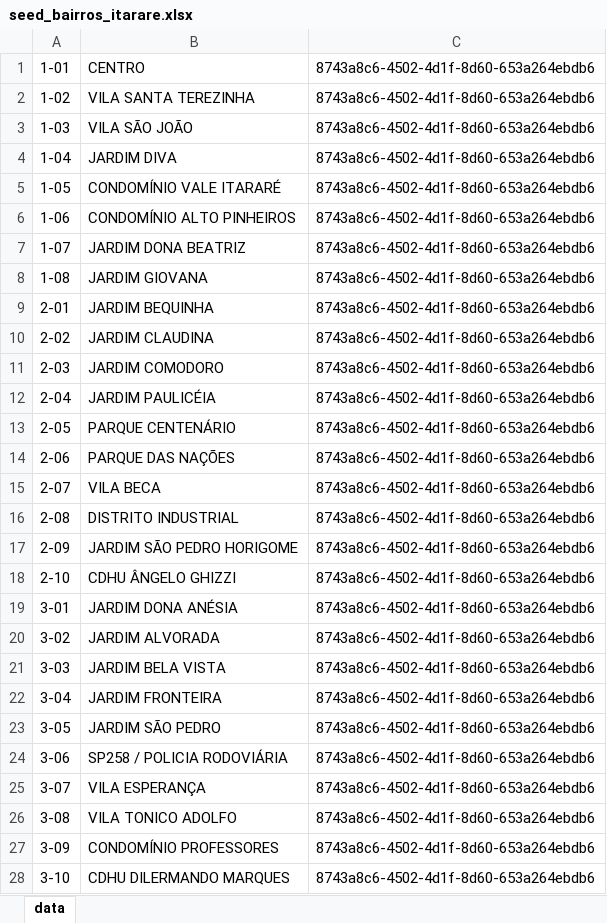
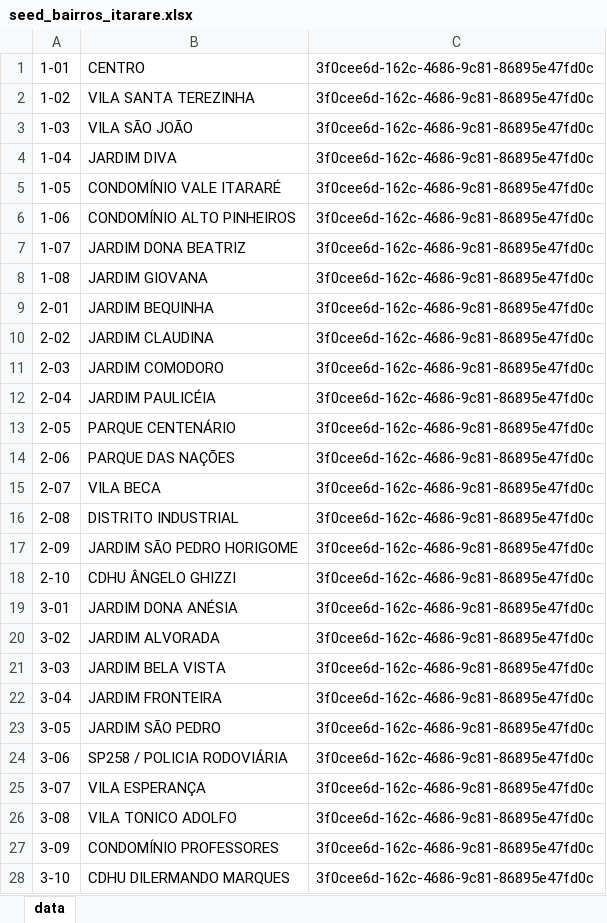
Before and after one commit to gabrielmaialva33/laradev-gcm, an Excel workbook: storage/app/xlsx/seed_bairros_itarare.xlsx, sheet data, drawn as a sheet; only a part is shown; values as stored, in another font and other column widths than the file's, no borders; the diff covers the shown part only; the diff names each change by its address in the sheet, - before the commit and + after, or states it on an @@ line.

```diff
--- a/storage/app/xlsx/seed_bairros_itarare.xlsx (sheet data)
+++ b/storage/app/xlsx/seed_bairros_itarare.xlsx (sheet data)
-C1:C28: 8743a8c6-4502-4d1f-8d60-653a264ebdb6
+C1:C28: 3f0cee6d-162c-4686-9c81-86895e47fd0c
```
Also changed, not shown: 57 edited cells elsewhere in this sheet, storage/app/xlsx/seed_cidades_ac.xlsx, storage/app/xlsx/seed_cidades_am.xlsx, 36 other files.
